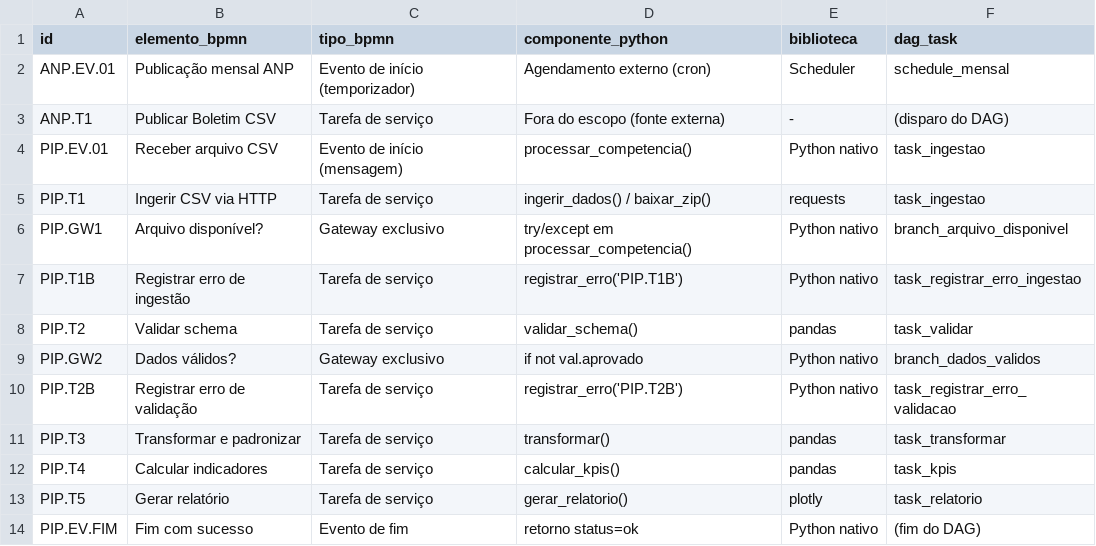
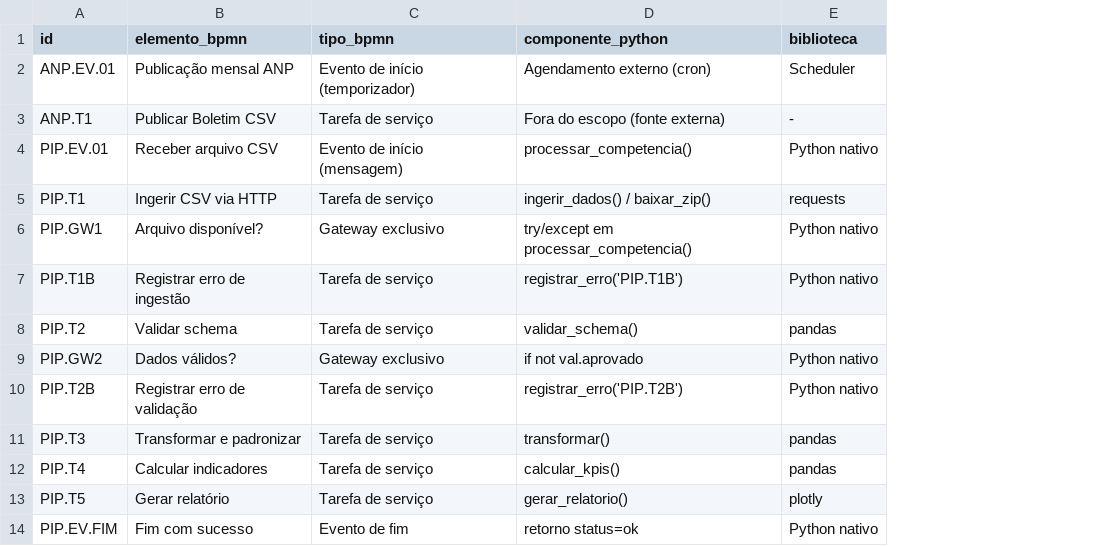
Before and after one commit to alinecorreia/Framework-BPMPET-integra-o-BPMN-2.0-e-pipelines-Python-com-dados-abertos-da-ANP, a CSV file: matriz_rastreabilidade.csv, drawn as a sheet; the diff names each change by its address in the sheet, - before the commit and + after, or states it on an @@ line.

```diff
--- a/matriz_rastreabilidade.csv
+++ b/matriz_rastreabilidade.csv
-column F (dag_task), rows 2-14: schedule_mensal | (disparo do DAG) | task_ingestao | task_ingestao | branch_arquivo_disponivel | task_registrar_erro_ingestao | task_validar | branch_dados_validos | task_registrar_erro_validacao | task_transformar | task_kpis | task_relatorio | (fim do DAG)
```
Also changed, not shown: 3 other files.
